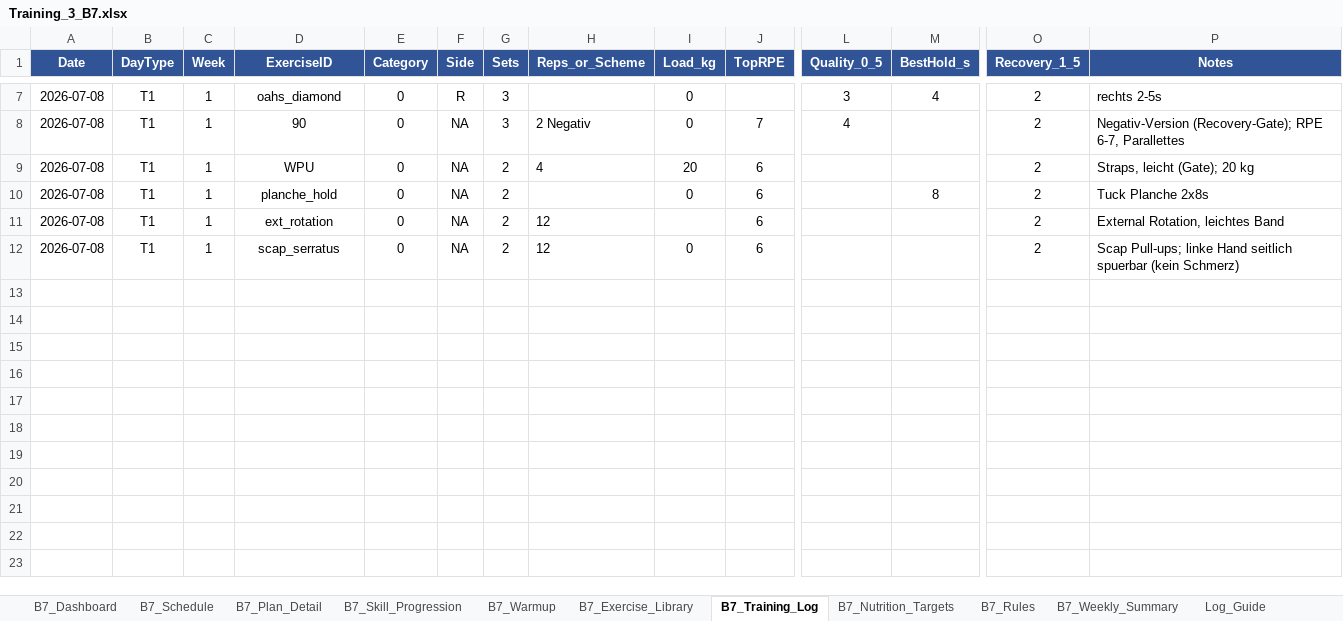
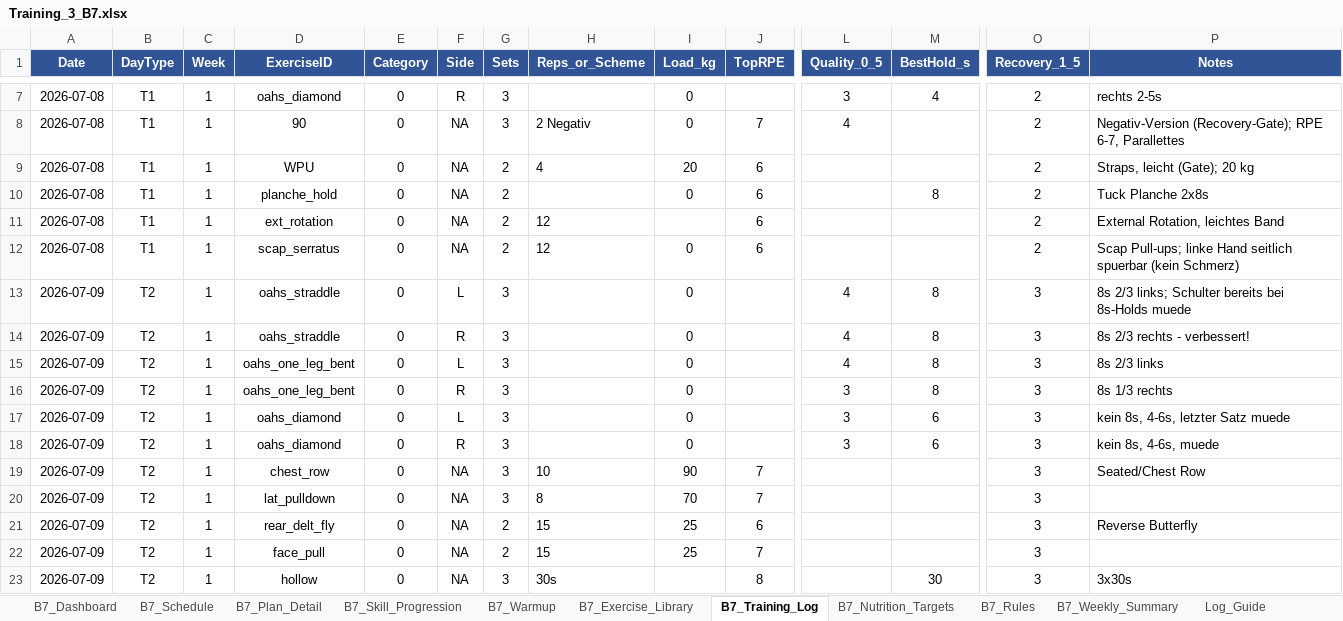
Before and after one commit to danielbellwinkel-source/My-Test-repository, an Excel workbook: Training_3_B7.xlsx, sheet B7_Training_Log, drawn as a sheet; only a part is shown, gaps mark what is left out; values as stored, in another font and other column widths than the file's, no borders; conditional formats not drawn; rows hold the shown columns only; the diff names each change by its address in the sheet, - before the commit and + after, or states it on an @@ line.

```diff
--- a/Training_3_B7.xlsx (sheet B7_Training_Log)
+++ b/Training_3_B7.xlsx (sheet B7_Training_Log)
+row 13: 2026-07-09 | T2 | 1 | oahs_straddle | 0 | L | 3 |  | 0 |  | 4 | 8 | 3 | 8s 2/3 links; Schulter bereits bei 8s-Holds muede
+row 14: 2026-07-09 | T2 | 1 | oahs_straddle | 0 | R | 3 |  | 0 |  | 4 | 8 | 3 | 8s 2/3 rechts - verbessert!
+row 15: 2026-07-09 | T2 | 1 | oahs_one_leg_bent | 0 | L | 3 |  | 0 |  | 4 | 8 | 3 | 8s 2/3 links
+row 16: 2026-07-09 | T2 | 1 | oahs_one_leg_bent | 0 | R | 3 |  | 0 |  | 3 | 8 | 3 | 8s 1/3 rechts
+row 17: 2026-07-09 | T2 | 1 | oahs_diamond | 0 | L | 3 |  | 0 |  | 3 | 6 | 3 | kein 8s, 4-6s, letzter Satz muede
+row 18: 2026-07-09 | T2 | 1 | oahs_diamond | 0 | R | 3 |  | 0 |  | 3 | 6 | 3 | kein 8s, 4-6s, muede
+row 19: 2026-07-09 | T2 | 1 | chest_row | 0 | NA | 3 | 10 | 90 | 7 |  |  | 3 | Seated/Chest Row
+row 20: 2026-07-09 | T2 | 1 | lat_pulldown | 0 | NA | 3 | 8 | 70 | 7 |  |  | 3
+row 21: 2026-07-09 | T2 | 1 | rear_delt_fly | 0 | NA | 2 | 15 | 25 | 6 |  |  | 3 | Reverse Butterfly
+row 22: 2026-07-09 | T2 | 1 | face_pull | 0 | NA | 2 | 15 | 25 | 7 |  |  | 3
+row 23: 2026-07-09 | T2 | 1 | hollow | 0 | NA | 3 | 30s |  | 8 |  | 30 | 3 | 3x30s
```
Also changed, not shown: 1 other file.
